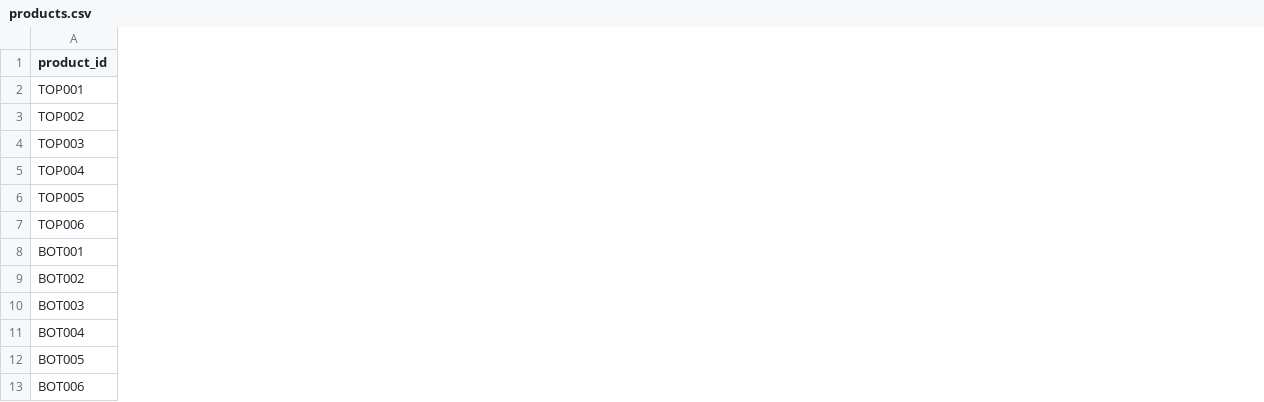
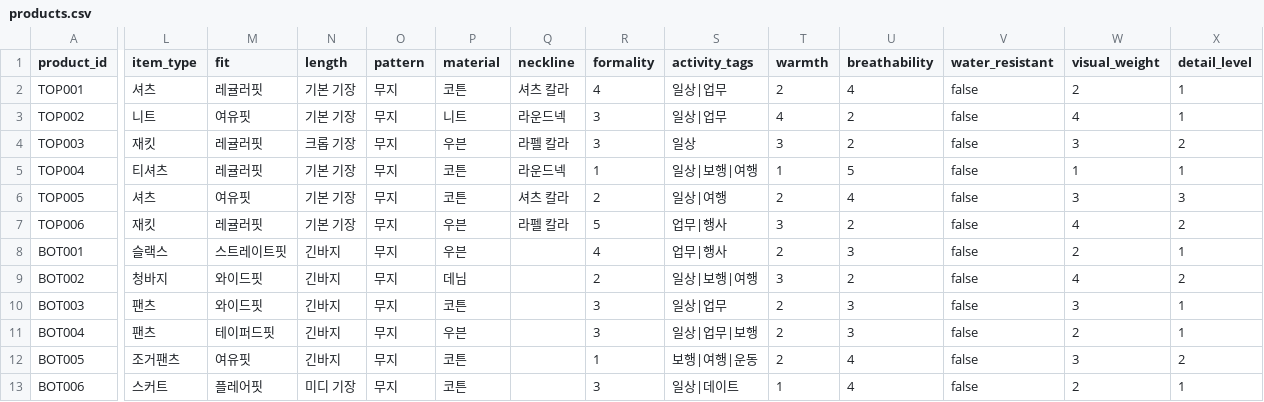
Before and after one commit to HeIIowrld/26-2_Modeling_Fashion, a CSV file: ai_fashion_recommender/data/products.csv, drawn as a sheet; only a part is shown, gaps mark what is left out; the diff covers the shown part only; the diff names each change by its address in the sheet, - before the commit and + after, or states it on an @@ line.

```diff
--- a/ai_fashion_recommender/data/products.csv
+++ b/ai_fashion_recommender/data/products.csv
+column L (item_type), rows 2-13: 셔츠 | 니트 | 재킷 | 티셔츠 | 셔츠 | 재킷 | 슬랙스 | 청바지 | 팬츠 | 팬츠 | 조거팬츠 | 스커트
+column M (fit), rows 2-13: 레귤러핏 | 여유핏 | 레귤러핏 | 레귤러핏 | 여유핏 | 레귤러핏 | 스트레이트핏 | 와이드핏 | 와이드핏 | 테이퍼드핏 | 여유핏 | 플레어핏
+column N (length), rows 2-13: 기본 기장 | 기본 기장 | 크롭 기장 | 기본 기장 | 기본 기장 | 기본 기장 | 긴바지 | 긴바지 | 긴바지 | 긴바지 | 긴바지 | 미디 기장
+column O (pattern), rows 2-13: all 무지
+column P (material), rows 2-13: 코튼 | 니트 | 우븐 | 코튼 | 코튼 | 우븐 | 우븐 | 데님 | 코튼 | 우븐 | 코튼 | 코튼
+column Q (neckline), rows 2-7: 셔츠 칼라 | 라운드넥 | 라펠 칼라 | 라운드넥 | 셔츠 칼라 | 라펠 칼라
+column R (formality), rows 2-13: 4 | 3 | 3 | 1 | 2 | 5 | 4 | 2 | 3 | 3 | 1 | 3
+column S (activity_tags), rows 2-13: 일상|업무 | 일상|업무 | 일상 | 일상|보행|여행 | 일상|여행 | 업무|행사 | 업무|행사 | 일상|보행|여행 | 일상|업무 | 일상|업무|보행 | 보행|여행|운동 | 일상|데이트
+column T (warmth), rows 2-13: 2 | 4 | 3 | 1 | 2 | 3 | 2 | 3 | 2 | 2 | 2 | 1
+column U (breathability), rows 2-13: 4 | 2 | 2 | 5 | 4 | 2 | 3 | 2 | 3 | 3 | 4 | 4
+column V (water_resistant), rows 2-13: all false
+column W (visual_weight), rows 2-13: 2 | 4 | 3 | 1 | 3 | 4 | 2 | 4 | 3 | 2 | 3 | 2
+column X (detail_level), rows 2-13: 1 | 1 | 2 | 1 | 3 | 2 | 1 | 2 | 1 | 1 | 2 | 1
```
Also changed, not shown: 3 added columns elsewhere in this file, 24 other files.
